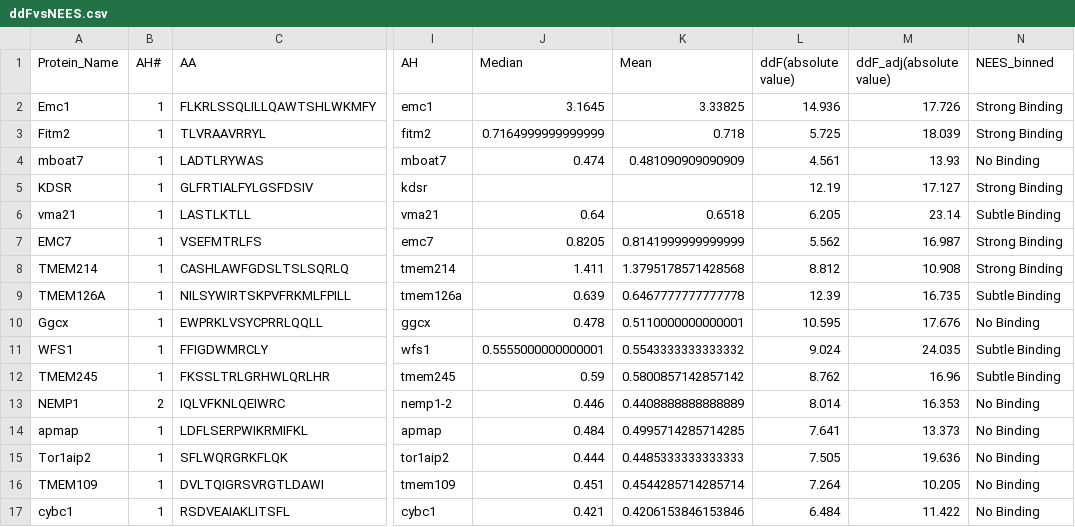
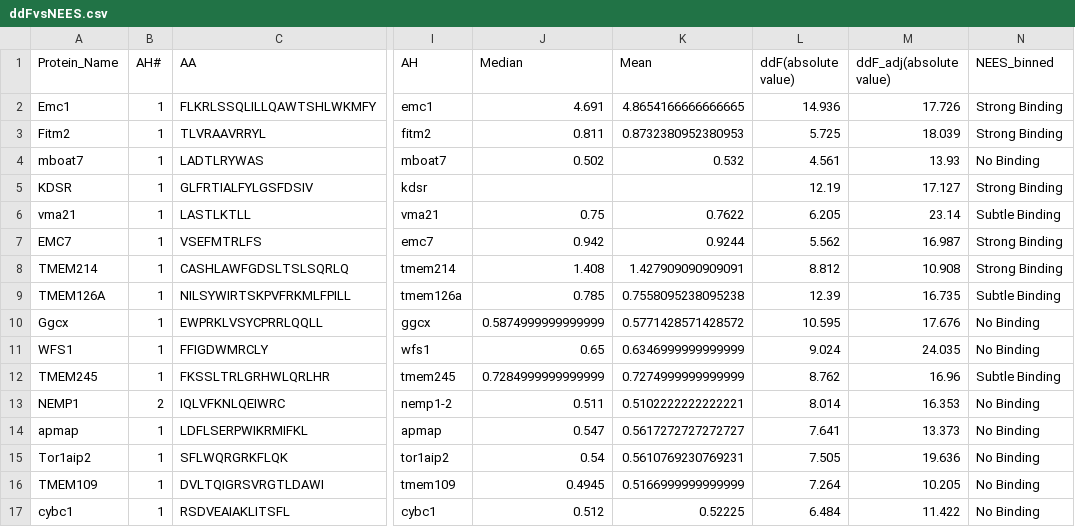
Before and after one commit to shokenlee/AH_AAcomposition, a CSV file: Output/ddFvsNEES.csv, drawn as a sheet; only a part is shown, gaps mark what is left out; the diff covers the shown part only; the diff names each change by its address in the sheet, - before the commit and + after, or states it on an @@ line.

Commit message:
NewNEES data analyzed w two cutoffs 0.65 and 0.8 for subtle and strong binding binning

```diff
--- a/Output/ddFvsNEES.csv
+++ b/Output/ddFvsNEES.csv
-J2 (Median): 3.1645
+J2 (Median): 4.691
-K2 (Mean): 3.33825
+K2 (Mean): 4.8654166666666665
-J3 (Median): 0.7164999999999999
+J3 (Median): 0.811
-K3 (Mean): 0.718
+K3 (Mean): 0.8732380952380953
-J4 (Median): 0.474
+J4 (Median): 0.502
-K4 (Mean): 0.481090909090909
+K4 (Mean): 0.532
-J6 (Median): 0.64
+J6 (Median): 0.75
-K6 (Mean): 0.6518
+K6 (Mean): 0.7622
-J7 (Median): 0.8205
+J7 (Median): 0.942
-K7 (Mean): 0.8141999999999999
+K7 (Mean): 0.9244
-J8 (Median): 1.411
+J8 (Median): 1.408
-K8 (Mean): 1.3795178571428568
+K8 (Mean): 1.427909090909091
-J9 (Median): 0.639
+J9 (Median): 0.785
-K9 (Mean): 0.6467777777777778
+K9 (Mean): 0.7558095238095238
-J10 (Median): 0.478
+J10 (Median): 0.5874999999999999
-K10 (Mean): 0.5110000000000001
+K10 (Mean): 0.5771428571428572
-J11 (Median): 0.5555000000000001
+J11 (Median): 0.65
-K11 (Mean): 0.5543333333333332
+K11 (Mean): 0.6346999999999999
-N11 (NEES_binned): Subtle Binding
+N11 (NEES_binned): No Binding
-J12 (Median): 0.59
+J12 (Median): 0.7284999999999999
-K12 (Mean): 0.5800857142857142
+K12 (Mean): 0.7274999999999999
-J13 (Median): 0.446
+J13 (Median): 0.511
-K13 (Mean): 0.4408888888888889
+K13 (Mean): 0.5102222222222221
-J14 (Median): 0.484
+J14 (Median): 0.547
-K14 (Mean): 0.4995714285714285
+K14 (Mean): 0.5617272727272727
-J15 (Median): 0.444
+J15 (Median): 0.54
-K15 (Mean): 0.4485333333333333
+K15 (Mean): 0.5610769230769231
-J16 (Median): 0.451
+J16 (Median): 0.4945
-K16 (Mean): 0.4544285714285714
+K16 (Mean): 0.5166999999999999
-J17 (Median): 0.421
+J17 (Median): 0.512
-K17 (Mean): 0.4206153846153846
+K17 (Mean): 0.52225
```
Also changed, not shown: 3 added rows and 39 edited cells elsewhere in this file, Output/NEES_summary.csv, Output/NEES_summary_with_heliquest.csv, 10 other files.
